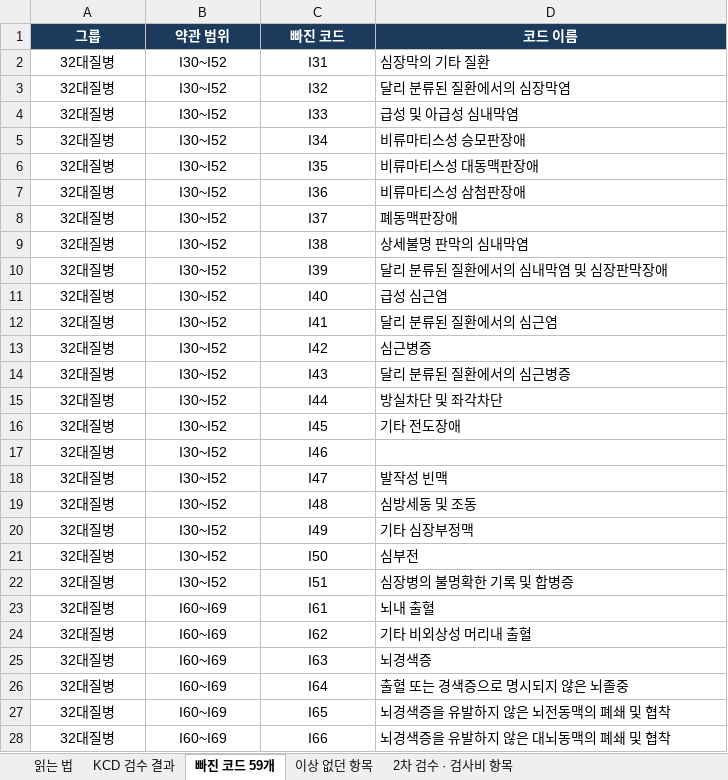
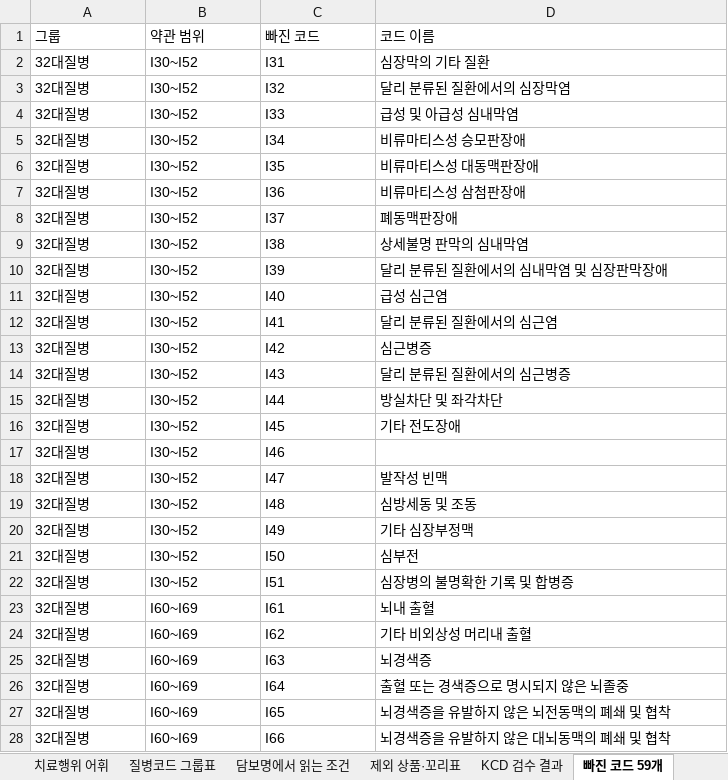
Before and after one commit to hunx11-sys/MeAI, an Excel workbook: dist/규칙표_KCD검수결과.xlsx, sheet 빠진 코드 59개, drawn as a sheet; only a part is shown; values as stored, in another font and other column widths than the file's, no borders; the diff covers the shown part only; the diff names each change by its address in the sheet, - before the commit and + after, or states it on an @@ line.

```diff
--- a/dist/규칙표_KCD검수결과.xlsx (sheet 빠진 코드 59개)
+++ b/dist/규칙표_KCD검수결과.xlsx (sheet 빠진 코드 59개)
+sheet tab: 치료행위 어휘
+sheet tab: 질병코드 그룹표
+sheet tab: 담보명에서 읽는 조건
+sheet tab: 제외 상품·꼬리표
@@ A1:D1 alignment: center → left, fill: #1B3A5C → none, bold: on → off, text colour: #FFFFFF → black @@
-A2:C28 alignment: center
+A2:C28 alignment: left
```
Also changed, not shown: cell formats elsewhere in this sheet, sheet KCD 검수 결과, sheet 2차 검수 · 검사비 항목, sheet 읽는 법, sheet 이상 없던 항목, other sheet tabs, 1 other file.
